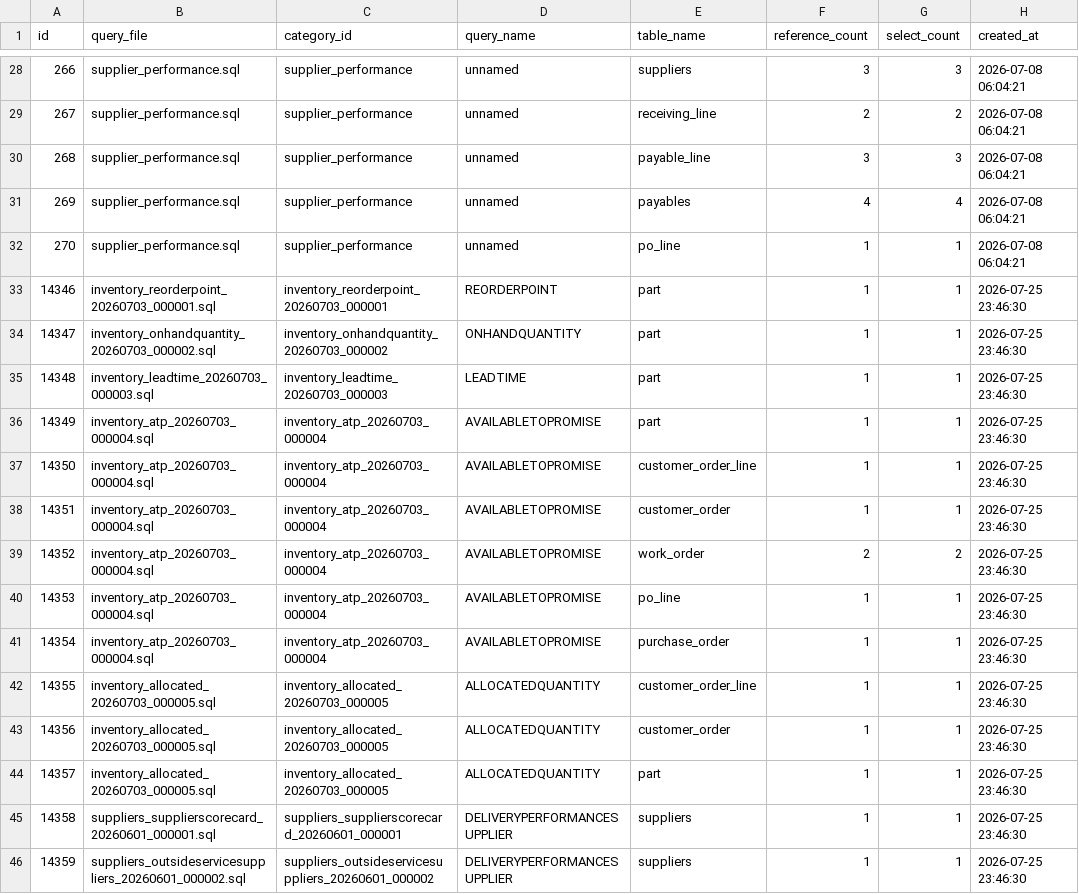
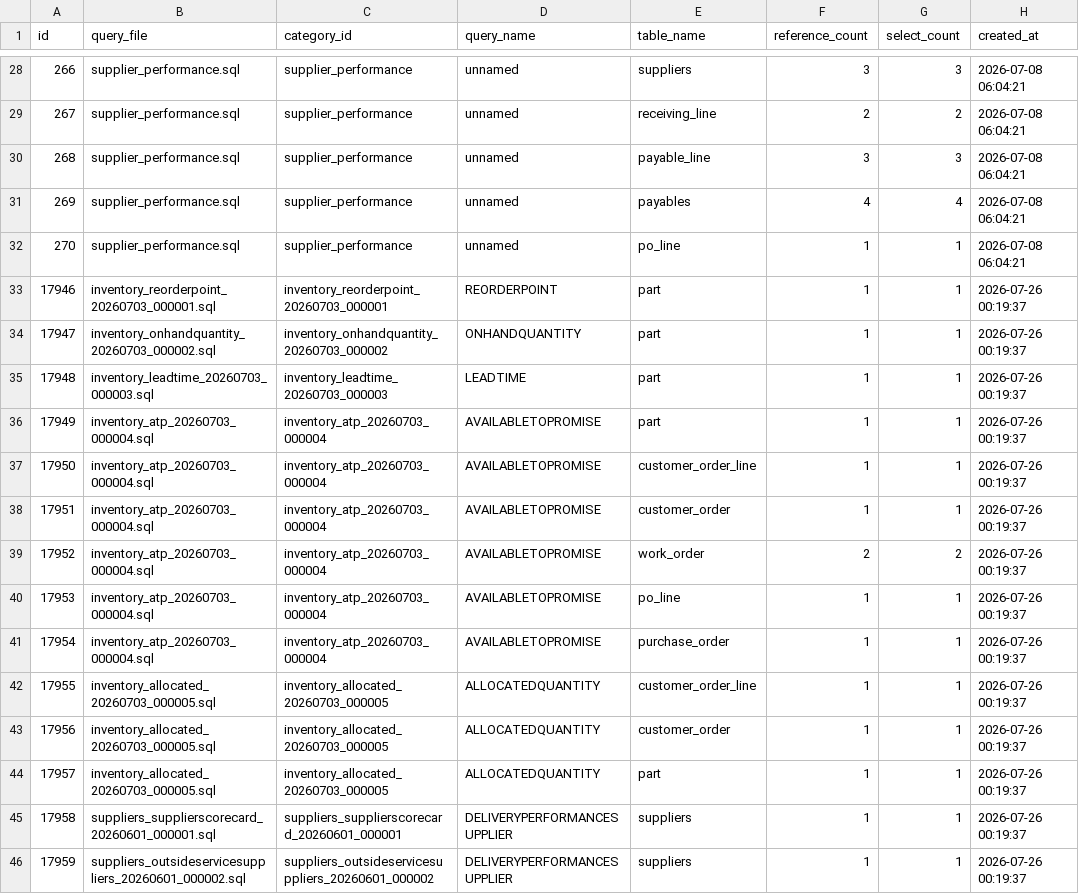
Before and after one commit to wmthompson1-skills/product-ontime-analysis, a CSV file: Utilities/SQLMesh/seeds/ground_truth_table_usage.csv, drawn as a sheet; only a part is shown, gaps mark what is left out; the diff covers the shown part only.

```diff
--- a/Utilities/SQLMesh/seeds/ground_truth_table_usage.csv
+++ b/Utilities/SQLMesh/seeds/ground_truth_table_usage.csv
@@ -32,15 +32,15 @@ id,query_file,category_id,query_name,table_name,reference_count,select_count,cre
 270,supplier_performance.sql,supplier_performance,unnamed,po_line,1,1,2026-07-08 06:04:21
-14346,inventory_reorderpoint_20260703_000001.sql,inventory_reorderpoint_20260703_000001,REORDERPOINT,part,1,1,2026-07-25 23:46:30
-14347,inventory_onhandquantity_20260703_000002.sql,inventory_onhandquantity_20260703_000002,ONHANDQUANTITY,part,1,1,2026-07-25 23:46:30
-14348,inventory_leadtime_20260703_000003.sql,inventory_leadtime_20260703_000003,LEADTIME,part,1,1,2026-07-25 23:46:30
-14349,inventory_atp_20260703_000004.sql,inventory_atp_20260703_000004,AVAILABLETOPROMISE,part,1,1,2026-07-25 23:46:30
-14350,inventory_atp_20260703_000004.sql,inventory_atp_20260703_000004,AVAILABLETOPROMISE,customer_order_line,1,1,2026-07-25 23:46:30
-14351,inventory_atp_20260703_000004.sql,inventory_atp_20260703_000004,AVAILABLETOPROMISE,customer_order,1,1,2026-07-25 23:46:30
-14352,inventory_atp_20260703_000004.sql,inventory_atp_20260703_000004,AVAILABLETOPROMISE,work_order,2,2,2026-07-25 23:46:30
-14353,inventory_atp_20260703_000004.sql,inventory_atp_20260703_000004,AVAILABLETOPROMISE,po_line,1,1,2026-07-25 23:46:30
-14354,inventory_atp_20260703_000004.sql,inventory_atp_20260703_000004,AVAILABLETOPROMISE,purchase_order,1,1,2026-07-25 23:46:30
-14355,inventory_allocated_20260703_000005.sql,inventory_allocated_20260703_000005,ALLOCATEDQUANTITY,customer_order_line,1,1,2026-07-25 23:46:30
-14356,inventory_allocated_20260703_000005.sql,inventory_allocated_20260703_000005,ALLOCATEDQUANTITY,customer_order,1,1,2026-07-25 23:46:30
-14357,inventory_allocated_20260703_000005.sql,inventory_allocated_20260703_000005,ALLOCATEDQUANTITY,part,1,1,2026-07-25 23:46:30
-14358,suppliers_supplierscorecard_20260601_000001.sql,suppliers_supplierscorecard_20260601_000001,DELIVERYPERFORMANCESUPPLIER,suppliers,1,1,2026-07-25 23:46:30
-14359,suppliers_outsideservicesuppliers_20260601_000002.sql,suppliers_outsideservicesuppliers_20260601_000002,DELIVERYPERFORMANCESUPPLIER,suppliers,1,1,2026-07-25 23:46:30
+17946,inventory_reorderpoint_20260703_000001.sql,inventory_reorderpoint_20260703_000001,REORDERPOINT,part,1,1,2026-07-26 00:19:37
+17947,inventory_onhandquantity_20260703_000002.sql,inventory_onhandquantity_20260703_000002,ONHANDQUANTITY,part,1,1,2026-07-26 00:19:37
+17948,inventory_leadtime_20260703_000003.sql,inventory_leadtime_20260703_000003,LEADTIME,part,1,1,2026-07-26 00:19:37
+17949,inventory_atp_20260703_000004.sql,inventory_atp_20260703_000004,AVAILABLETOPROMISE,part,1,1,2026-07-26 00:19:37
+17950,inventory_atp_20260703_000004.sql,inventory_atp_20260703_000004,AVAILABLETOPROMISE,customer_order_line,1,1,2026-07-26 00:19:37
+17951,inventory_atp_20260703_000004.sql,inventory_atp_20260703_000004,AVAILABLETOPROMISE,customer_order,1,1,2026-07-26 00:19:37
+17952,inventory_atp_20260703_000004.sql,inventory_atp_20260703_000004,AVAILABLETOPROMISE,work_order,2,2,2026-07-26 00:19:37
+17953,inventory_atp_20260703_000004.sql,inventory_atp_20260703_000004,AVAILABLETOPROMISE,po_line,1,1,2026-07-26 00:19:37
+17954,inventory_atp_20260703_000004.sql,inventory_atp_20260703_000004,AVAILABLETOPROMISE,purchase_order,1,1,2026-07-26 00:19:37
+17955,inventory_allocated_20260703_000005.sql,inventory_allocated_20260703_000005,ALLOCATEDQUANTITY,customer_order_line,1,1,2026-07-26 00:19:37
+17956,inventory_allocated_20260703_000005.sql,inventory_allocated_20260703_000005,ALLOCATEDQUANTITY,customer_order,1,1,2026-07-26 00:19:37
+17957,inventory_allocated_20260703_000005.sql,inventory_allocated_20260703_000005,ALLOCATEDQUANTITY,part,1,1,2026-07-26 00:19:37
+17958,suppliers_supplierscorecard_20260601_000001.sql,suppliers_supplierscorecard_20260601_000001,DELIVERYPERFORMANCESUPPLIER,suppliers,1,1,2026-07-26 00:19:37
+17959,suppliers_outsideservicesuppliers_20260601_000002.sql,suppliers_outsideservicesuppliers_20260601_000002,DELIVERYPERFORMANCESUPPLIER,suppliers,1,1,2026-07-26 00:19:37
```
Also changed, not shown: 152 edited cells elsewhere in this file, Utilities/SQLMesh/seeds/schema_concept_fields.csv, Utilities/SQLMesh/seeds/schema_intent_concepts.csv, 32 other files.
